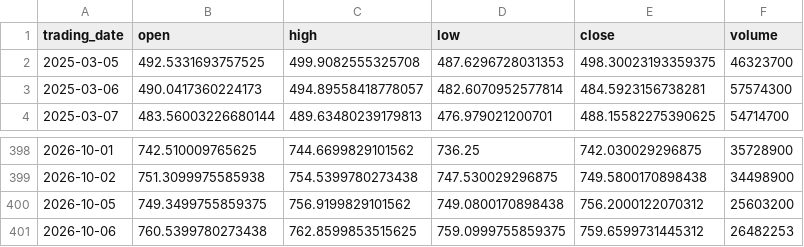
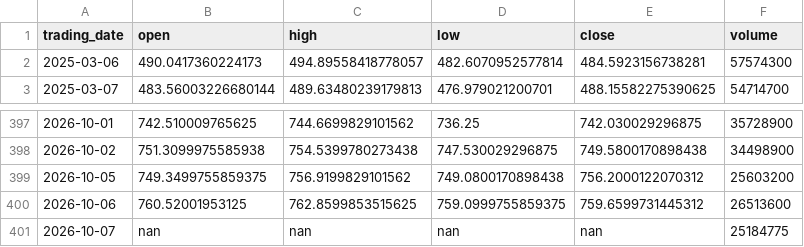
Before and after one commit to ylqi007/Stock-MA-Tracker, a CSV file: data/QQQ.csv, drawn as a sheet; only a part is shown, gaps mark what is left out.

```diff
--- a/data/QQQ.csv
+++ b/data/QQQ.csv
@@ -1,3 +1,2 @@
 trading_date,open,high,low,close,volume
-2025-03-05,492.5331693757525,499.9082555325708,487.6296728031353,498.30023193359375,46323700
 2025-03-06,490.0417360224173,494.89558418778057,482.6070952577814,484.5923156738281,57574300
@@ -400,2 +399,3 @@ trading_date,open,high,low,close,volume
 2026-10-05,749.3499755859375,756.9199829101562,749.0800170898438,756.2000122070312,25603200
-2026-10-06,760.5399780273438,762.8599853515625,759.0999755859375,759.6599731445312,26482253
+2026-10-06,760.52001953125,762.8599853515625,759.0999755859375,759.6599731445312,26513600
+2026-10-07,nan,nan,nan,nan,25184775
```
